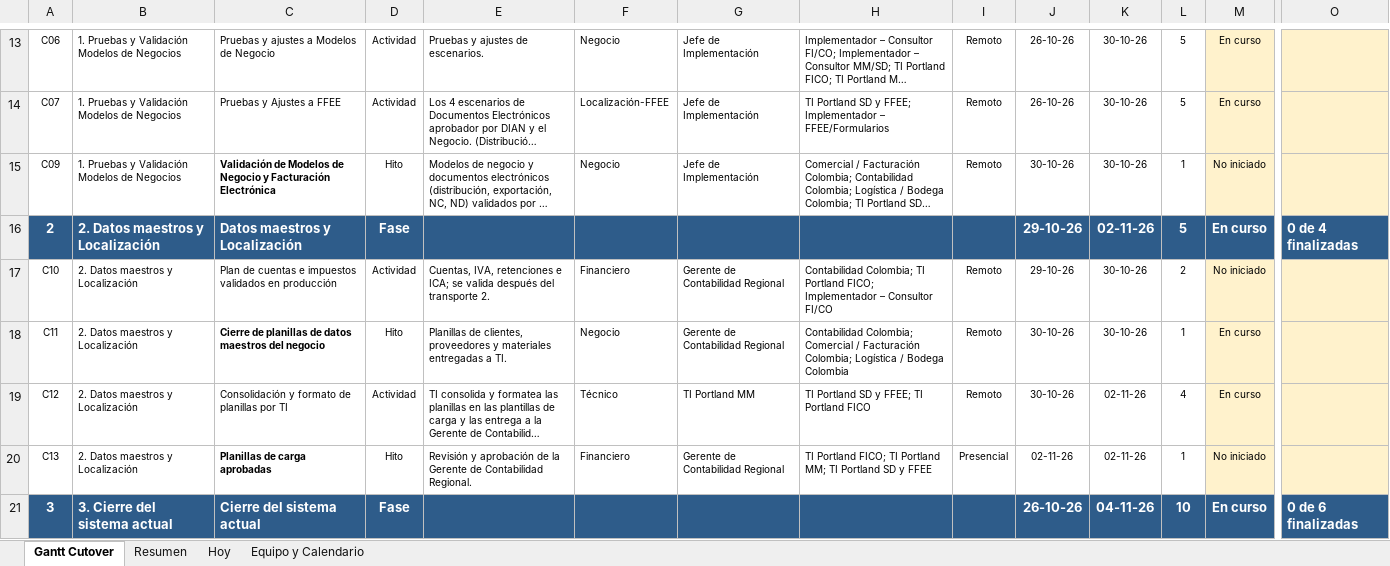
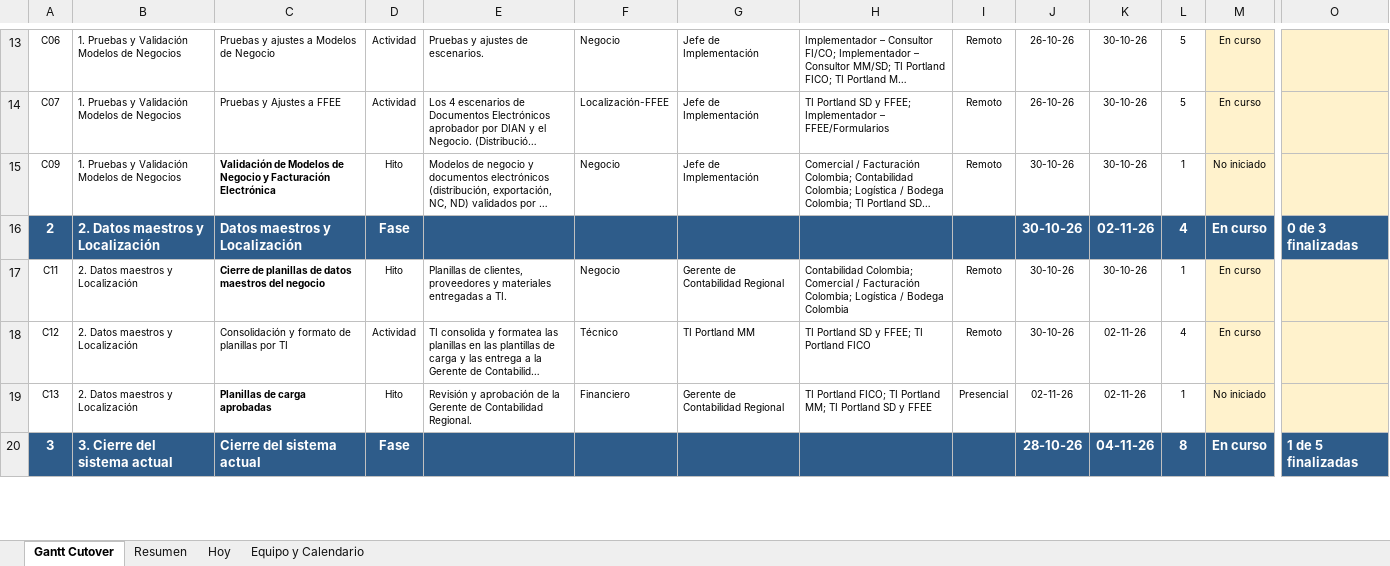
Before and after one commit to GarfioHook/GO_LIVE_COLOMBIA, an Excel workbook: Gantt_Cutover_Colombia_GoLive_09Nov_v12.xlsx, sheet Gantt Cutover, drawn as a sheet; only a part is shown, gaps mark what is left out; long unchanged cells end in …; values as stored, in another font and other column widths than the file's, no borders; conditional formats not drawn; removed rows and columns are numbered as before the commit, all else as after; rows hold the shown columns only; the diff covers the shown part only; the diff names each change by its address in the sheet, - before the commit and + after, or states it on an @@ line.

```diff
--- a/Gantt_Cutover_Colombia_GoLive_09Nov_v12.xlsx (sheet Gantt Cutover)
+++ b/Gantt_Cutover_Colombia_GoLive_09Nov_v12.xlsx (sheet Gantt Cutover)
-J16: 29-10-26
+J16: 30-10-26
-L16: 5
+L16: 4
-O16: 0 de 4 finalizadas
+O16: 0 de 3 finalizadas
-row 17: C10 | 2. Datos maestros y Localización | Plan de cuentas e impuestos validados en producción | Actividad | Cuentas, IVA, retenciones e ICA; se valida después del transporte 2. | Financiero | Gerente de Contabilidad Regional | Contabilidad Colombia; TI Portland FICO; Implementador – Consultor FI/CO | Remoto | 29-10-26 | 30-10-26 | 2 | No iniciado
-J20: 26-10-26
+J20: 28-10-26
-L20: 10
+L20: 8
-O20: 0 de 6 finalizadas
+O20: 1 de 5 finalizadas
```
Also changed, not shown: 1 removed row, 11 edited cells and row numbers in column A elsewhere in this sheet, sheet Hoy, sheet Resumen, formulas that keep their value, hidden cells, 1 other file.
